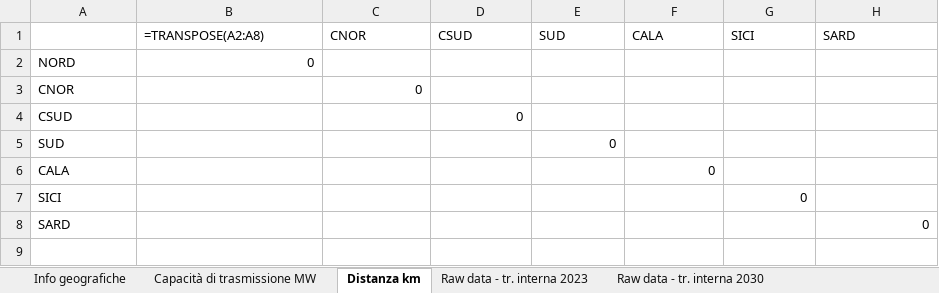
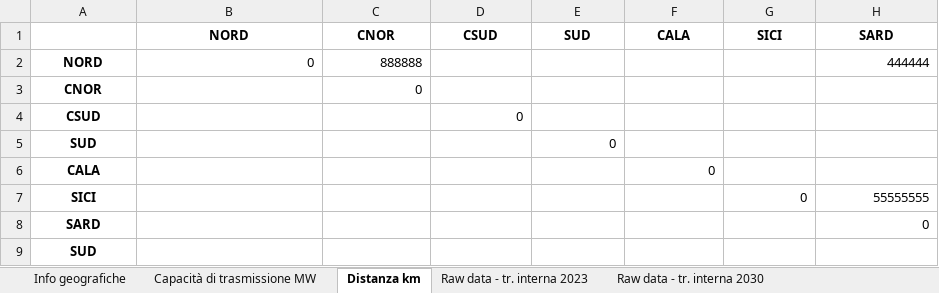
Before and after one commit to lucabert01/DrinDrin---Mix-energetico, an Excel workbook: dati_casoStudioItalia/network_data/capacities_distances.xlsx, sheet Distanza km, drawn as a sheet; values as stored, in another font and other column widths than the file's, no borders; formulas without a stored value are shown as written; the diff names each change by its address in the sheet, - before the commit and + after, or states it on an @@ line.

Commit message:
Coded network except costs

```diff
--- a/dati_casoStudioItalia/network_data/capacities_distances.xlsx (sheet Distanza km)
+++ b/dati_casoStudioItalia/network_data/capacities_distances.xlsx (sheet Distanza km)
-B1: =TRANSPOSE(A2:A8)
+B1: NORD
@@ B1:H1 bold: off → on, alignment: left → center @@
@@ A2:A8 bold: off → on, alignment: left → center @@
-C2 (CNOR): (empty)
+C2 (CNOR): 888888
-H2 (SARD): (empty)
+H2 (SARD): 444444
-H7 (SARD): (empty)
+H7 (SARD): 55555555
+row 9: SUD
```
Also changed, not shown: 1 other file.
